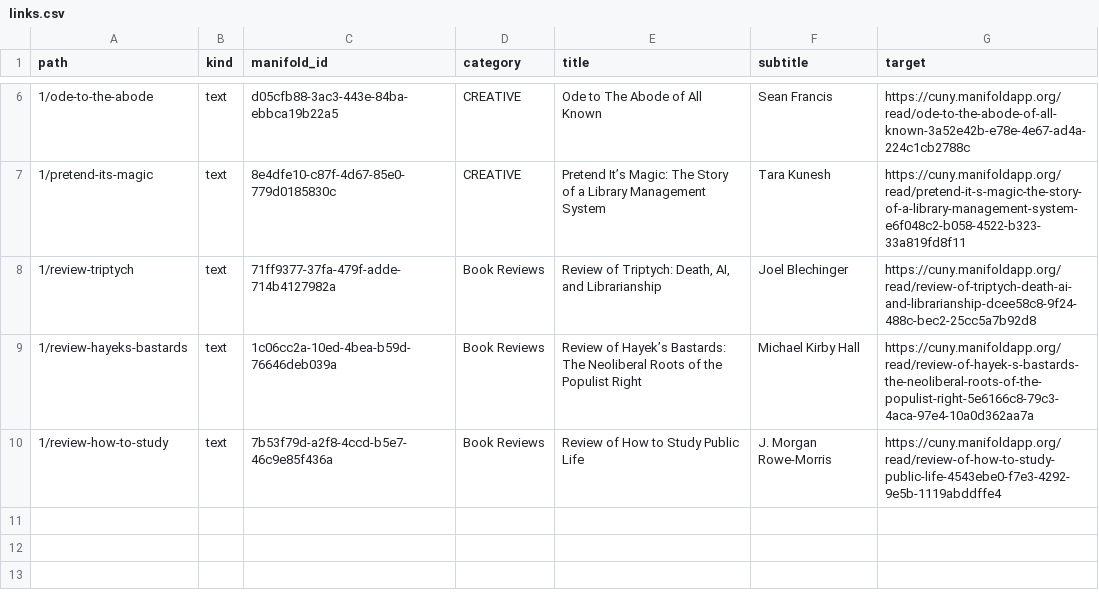
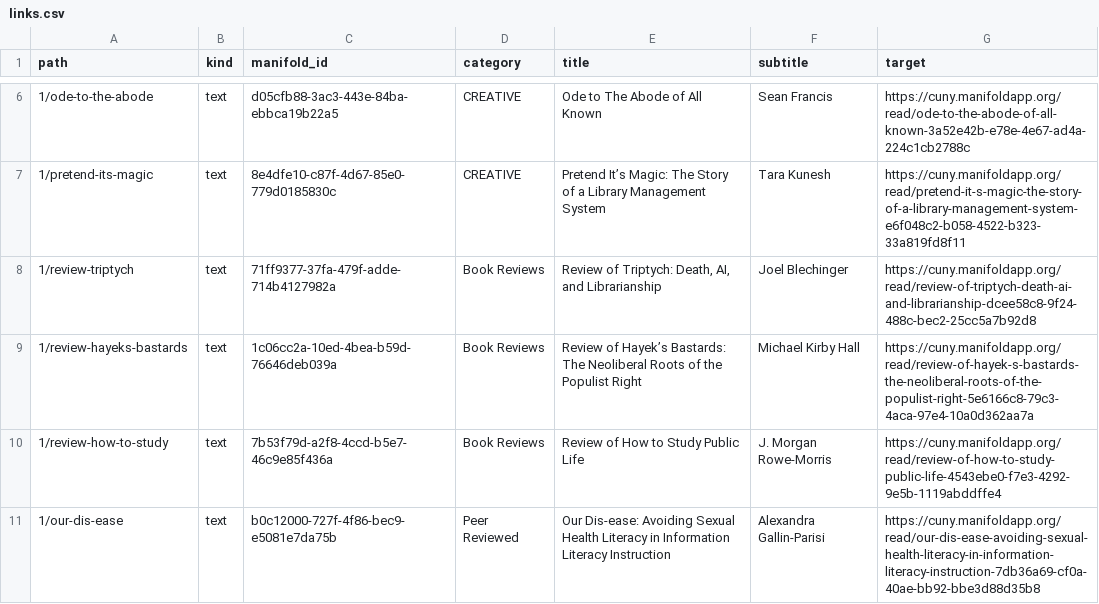
Before and after one commit to humanities-methods/docs, a CSV file: _shortener/links.csv, drawn as a sheet; only a part is shown, gaps mark what is left out.

Commit message:
Add short link for Our Dis-ease

```diff
--- a/_shortener/links.csv
+++ b/_shortener/links.csv
@@ -10 +10,2 @@ path,kind,manifold_id,category,title,subtitle,target
 1/review-how-to-study,text,7b53f79d-a2f8-4ccd-b5e7-46c9e85f436a,Book Reviews,Review of How to Study Public Life,J. Morgan Rowe-Morris,https://cuny.manifoldapp.org/read/review-of-how-to-study-public-life-4543ebe0-f7e3-4292-9e5b-1119abddffe4
+1/our-dis-ease,text,b0c12000-727f-4f86-bec9-e5081e7da75b,Peer Reviewed,Our Dis-ease: Avoiding Sexual Health Literacy in Information Literacy Instruction,Alexandra Gallin-Parisi,https://cuny.manifoldapp.org/read/our-dis-ease-avoiding-sexual-health-literacy-in-information-literacy-instruction-7db36a69-cf0a-40ae-bb92-bbe3d88d35b8
```
